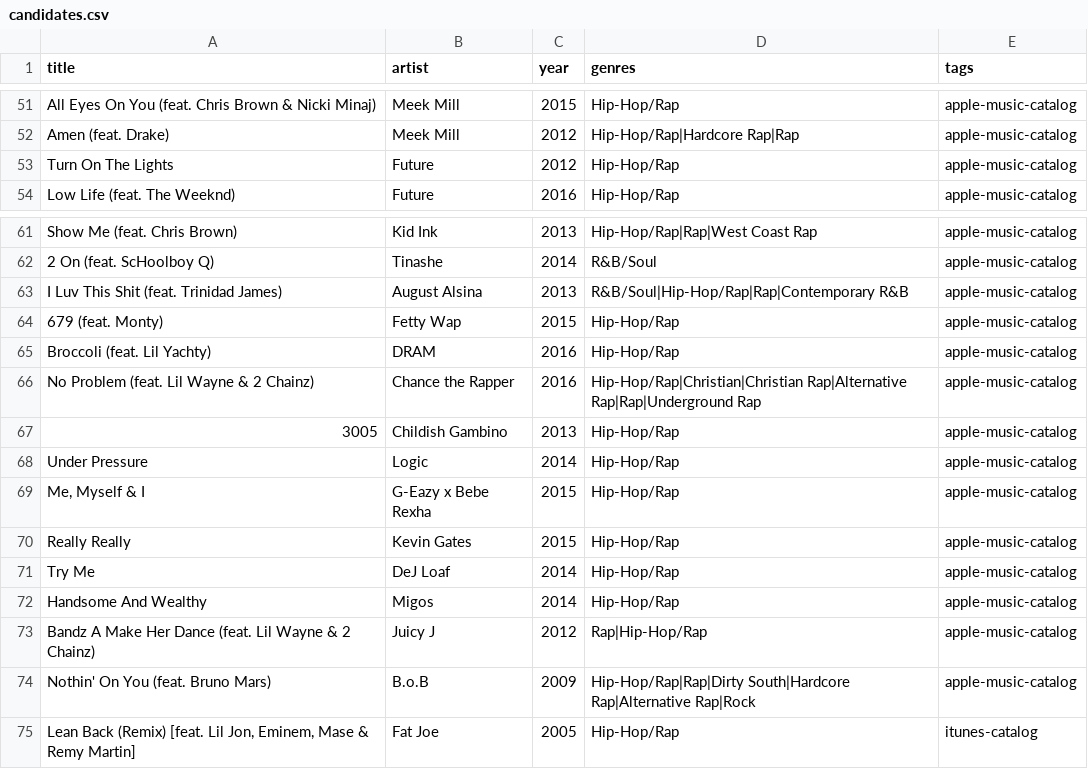
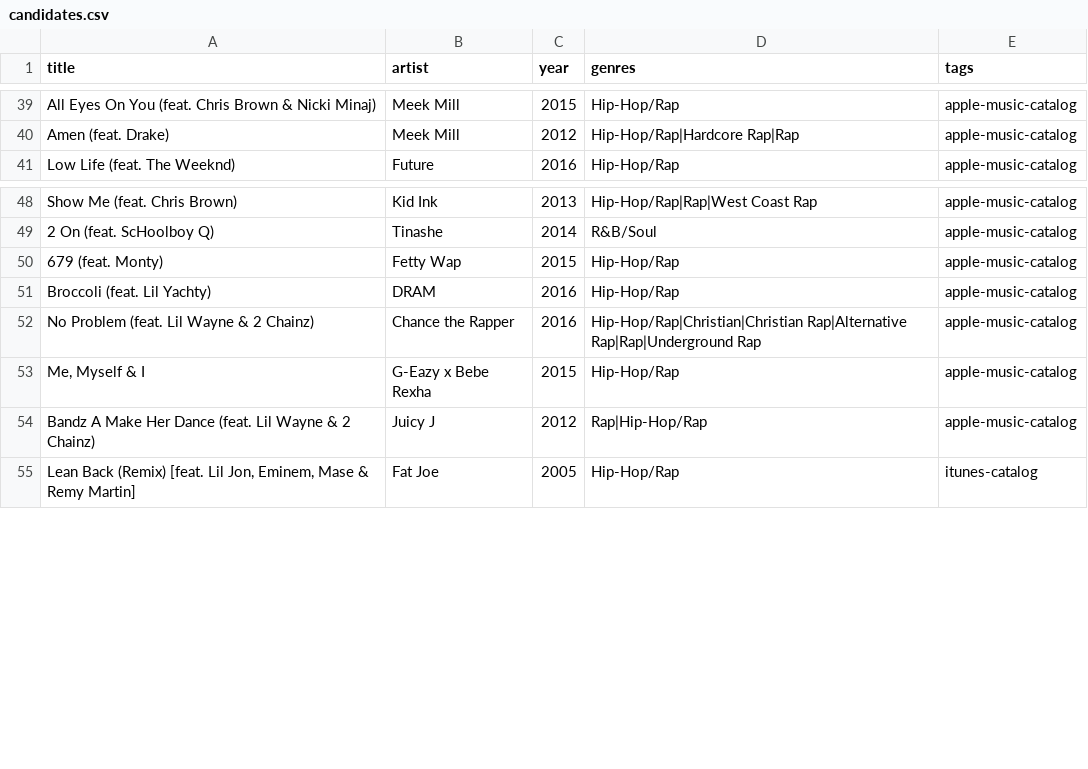
Before and after one commit to 79cbd8hmgj-wq/Evan-s-Found-Music, a CSV file: data/candidates.csv, drawn as a sheet; only a part is shown, gaps mark what is left out; the diff covers the shown part only; the diff names each change by its address in the sheet, - before the commit and + after, or states it on an @@ line.

```diff
--- a/data/candidates.csv
+++ b/data/candidates.csv
-row 53: Turn On The Lights | Future | 2012 | Hip-Hop/Rap | apple-music-catalog
-row 63: I Luv This Shit (feat. Trinidad James) | August Alsina | 2013 | R&B/Soul|Hip-Hop/Rap|Rap|Contemporary R&B | apple-music-catalog
-row 67: 3005 | Childish Gambino | 2013 | Hip-Hop/Rap | apple-music-catalog
-row 68: Under Pressure | Logic | 2014 | Hip-Hop/Rap | apple-music-catalog
-row 70: Really Really | Kevin Gates | 2015 | Hip-Hop/Rap | apple-music-catalog
-row 71: Try Me | DeJ Loaf | 2014 | Hip-Hop/Rap | apple-music-catalog
-row 72: Handsome And Wealthy | Migos | 2014 | Hip-Hop/Rap | apple-music-catalog
-row 74: Nothin' On You (feat. Bruno Mars) | B.o.B | 2009 | Hip-Hop/Rap|Rap|Dirty South|Hardcore Rap|Alternative Rap|Rock | apple-music-catalog
```
Also changed, not shown: 12 removed rows elsewhere in this file.
